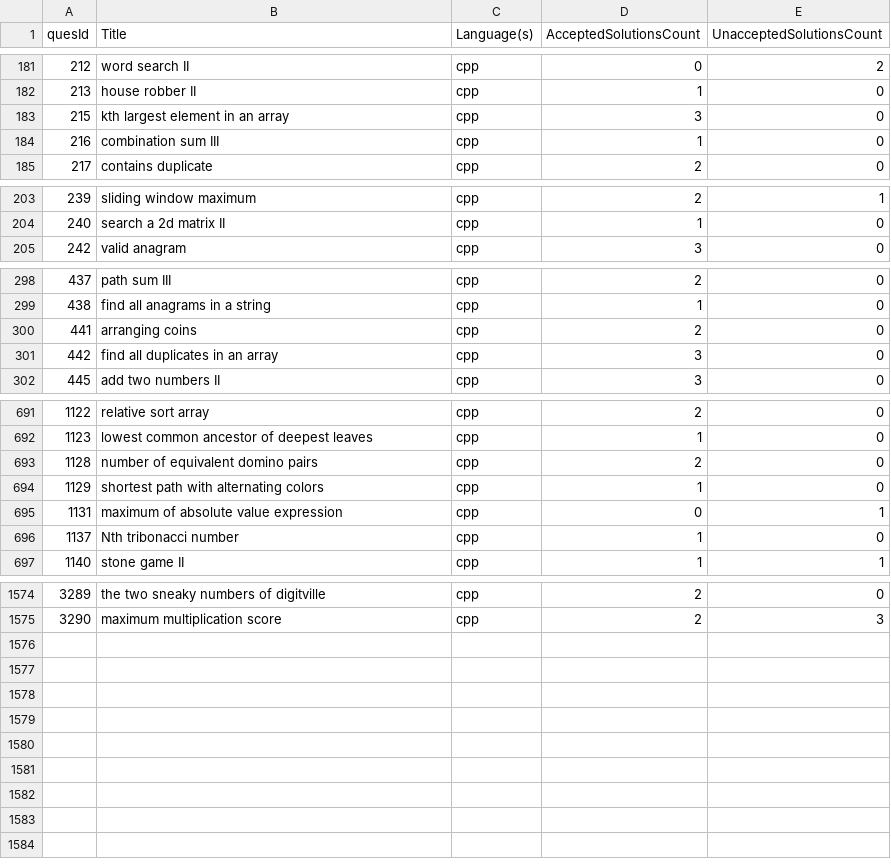
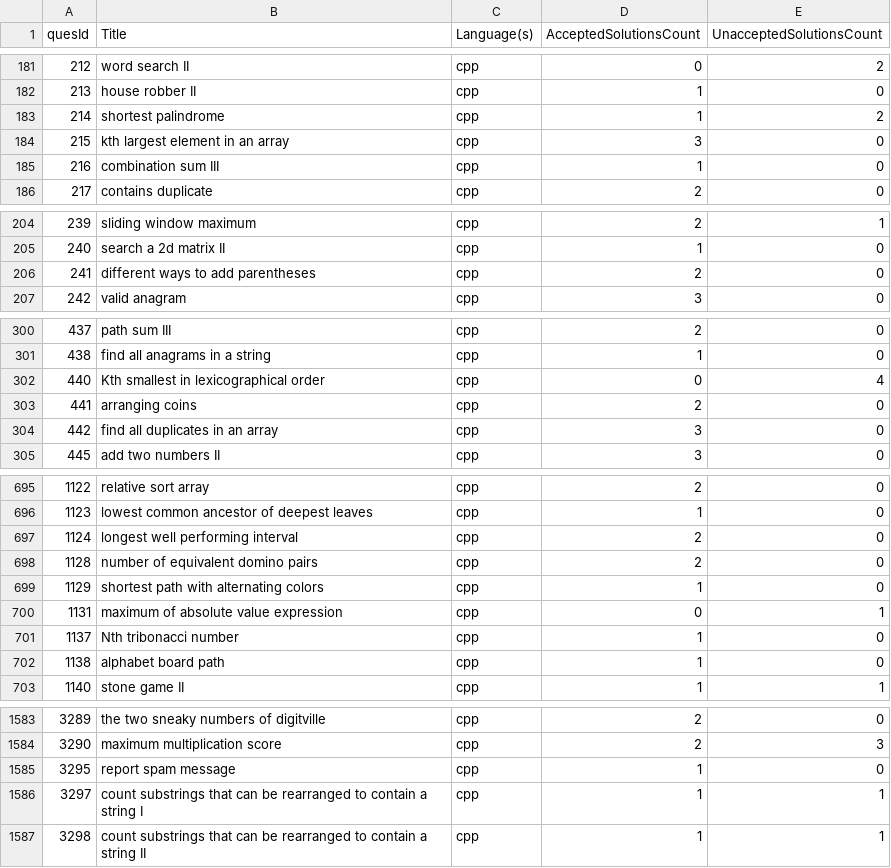
Before and after one commit to shivanshsanoria1/LeetcodeSolutions, a CSV file: helper/metadata/solutionStats_metadata [1727072913999].csv (was helper/metadata/solutionStats_metadata.csv), drawn as a sheet; only a part is shown, gaps mark what is left out; the diff covers the shown part only; the diff names each change by its address in the sheet, - before the commit and + after, or states it on an @@ line.

Commit message:
LC CPP, updated solution-stats csv

```diff
--- a/helper/metadata/solutionStats_metadata.csv
+++ b/helper/metadata/solutionStats_metadata [1727072913999].csv
+row 183: 214 | shortest palindrome | cpp | 1 | 2
+row 206: 241 | different ways to add parentheses | cpp | 2 | 0
+row 302: 440 | Kth smallest in lexicographical order | cpp | 0 | 4
+row 697: 1124 | longest well performing interval | cpp | 2 | 0
+row 702: 1138 | alphabet board path | cpp | 1 | 0
+row 1585: 3295 | report spam message | cpp | 1 | 0
+row 1586: 3297 | count substrings that can be rearranged to contain a string I | cpp | 1 | 1
+row 1587: 3298 | count substrings that can be rearranged to contain a string II | cpp | 1 | 1
```
Also changed, not shown: 4 added rows and 2 edited cells elsewhere in this file, 21 other files.
